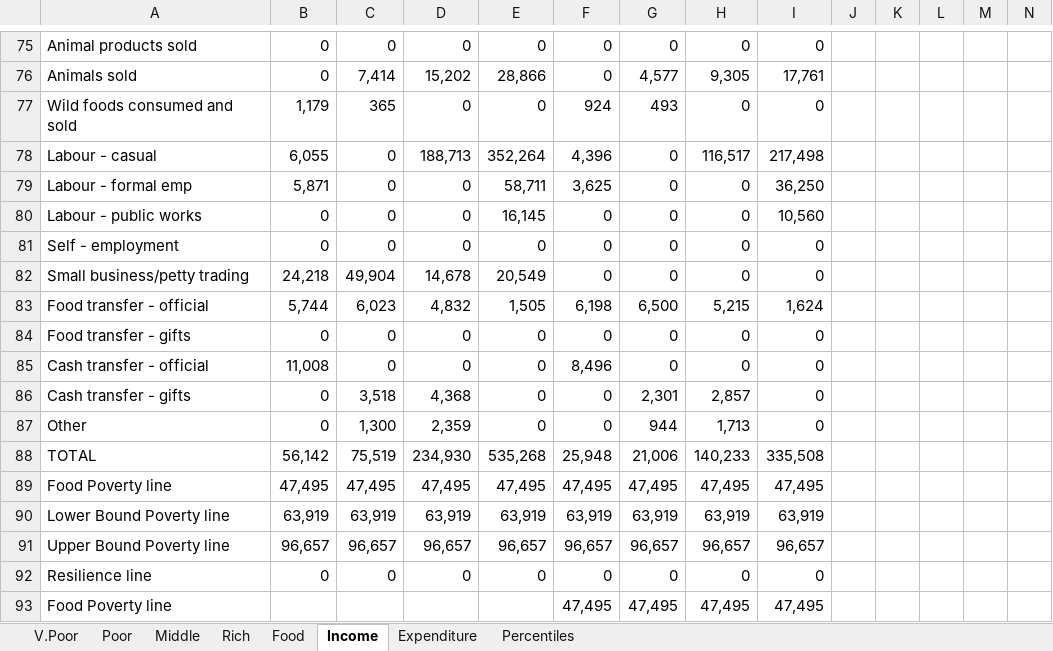
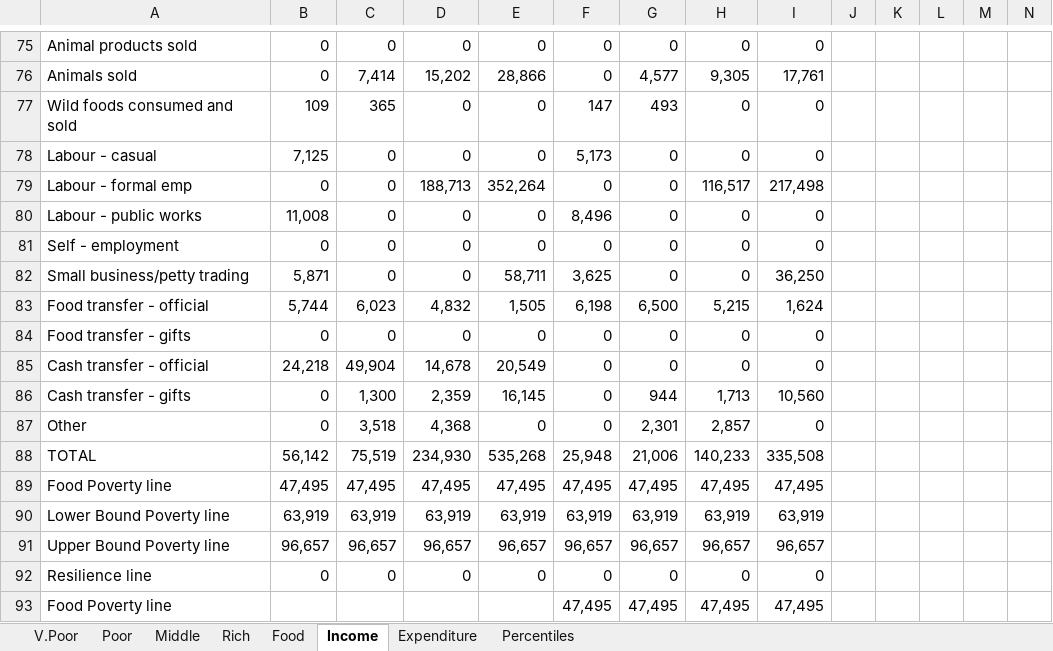
Before and after one commit to CharlesRethman/HEA-Analysis-ZA-2016, an Excel workbook: spreadsheets/zasco_0_nogrants.xlsx, sheet Income, drawn as a sheet; only a part is shown, gaps mark what is left out; values as stored, in another font and other column widths than the file's, no borders; charts and pictures not drawn; removed rows and columns are numbered as before the commit, all else as after; rows hold the shown columns only; the diff names each change by its address in the sheet, - before the commit and + after, or states it on an @@ line.

```diff
--- a/spreadsheets/zasco_0_nogrants.xlsx (sheet Income)
+++ b/spreadsheets/zasco_0_nogrants.xlsx (sheet Income)
-B77: 1,179
+B77: 109
-F77: 924
+F77: 147
+row 78: Labour - casual | 7,125 | 0 | 0 | 0 | 5,173 | 0 | 0 | 0
-A79: Labour - casual
+A79: Labour - formal emp
-B79: 6,055
+B79: 0
-F79: 4,396
+F79: 0
-row 79: Labour - formal emp | 5,871 | 0 | 0 | 58,711 | 3,625 | 0 | 0 | 36,250
-B80: 0
+B80: 11,008
-E80: 16,145
+E80: 0
-F80: 0
+F80: 8,496
-I80: 10,560
+I80: 0
-B82: 24,218
+B82: 5,871
-C82: 49,904
+C82: 0
-D82: 14,678
+D82: 0
-E82: 20,549
+E82: 58,711
-F82: 0
+F82: 3,625
-I82: 0
+I82: 36,250
-B85: 11,008
+B85: 24,218
-C85: 0
+C85: 49,904
-D85: 0
+D85: 14,678
-E85: 0
+E85: 20,549
-F85: 8,496
+F85: 0
+row 86: Cash transfer - gifts | 0 | 1,300 | 2,359 | 16,145 | 0 | 944 | 1,713 | 10,560
-A87: Cash transfer - gifts
+A87: Other
-row 87: Other | 0 | 1,300 | 2,359 | 0 | 0 | 944 | 1,713 | 0
```
Also changed, not shown: sheet Percentiles, sheet V.Poor, sheet Rich, sheet Middle, sheet Poor, formulas that keep their value, charts or pictures, spreadsheets/zasco_0.xlsx, spreadsheets/zasco_1.xlsx, 15 other files.
